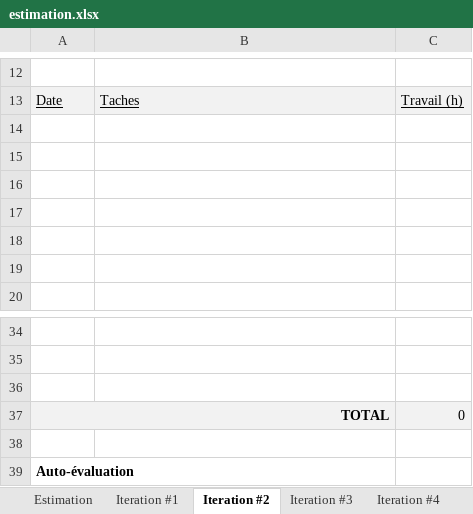
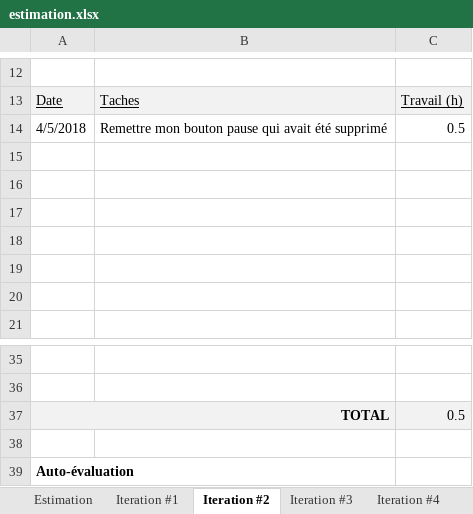
Before and after one commit to yankees35/ProjectAndroid_LerGa, an Excel workbook: Doc/estimation.xlsx, sheet Iteration #2, drawn as a sheet; only a part is shown, gaps mark what is left out; values as stored, in another font and other column widths than the file's, no borders; charts and pictures not drawn; removed rows and columns are numbered as before the commit, all else as after; the diff names each change by its address in the sheet, - before the commit and + after, or states it on an @@ line.

Commit message:
2018-04-05(V1)
Button Pause remis

```diff
--- a/Doc/estimation.xlsx (sheet Iteration #2)
+++ b/Doc/estimation.xlsx (sheet Iteration #2)
+row 14: 4/5/2018 | Remettre mon bouton pause qui avait été supprimé | 0.5
-row 36: (empty)
-C37: 0
+C37: 0.5
```
Also changed, not shown: 2 other files.
